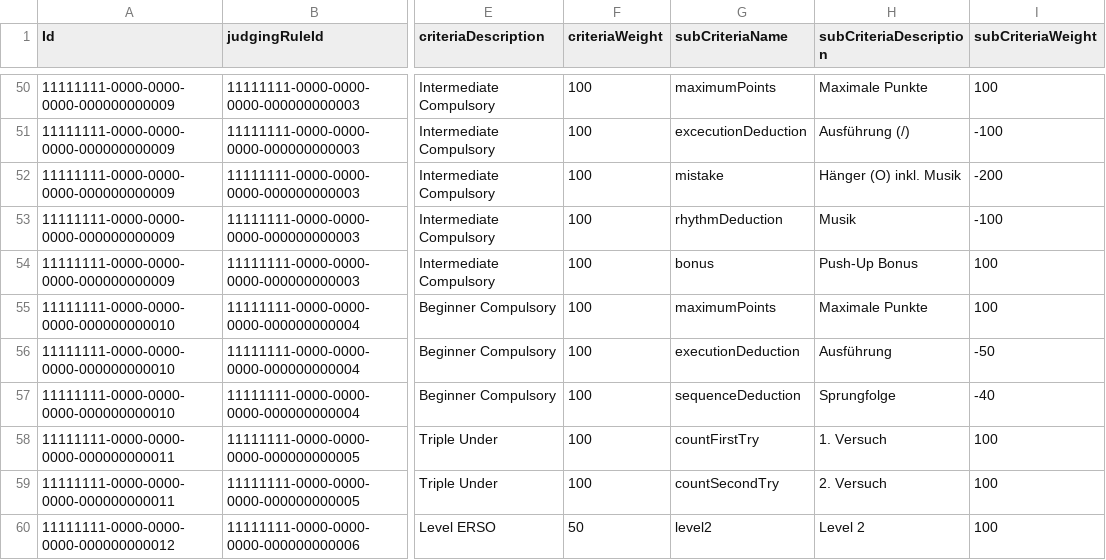
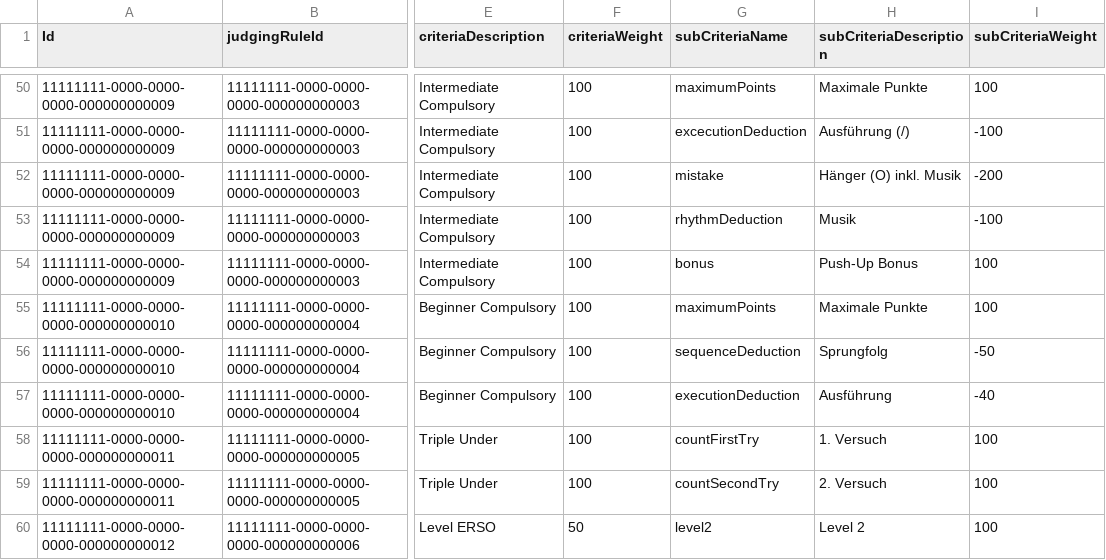
Before and after one commit to intesso/competition, a CSV file: backend/src/lib/db-migrations/master-data/Criteria.csv, drawn as a sheet; only a part is shown, gaps mark what is left out; the diff names each change by its address in the sheet, - before the commit and + after, or states it on an @@ line.

Commit message:
upadate singleCompulsoryBeginner subCriteria weight

```diff
--- a/backend/src/lib/db-migrations/master-data/Criteria.csv
+++ b/backend/src/lib/db-migrations/master-data/Criteria.csv
-G56 (subCriteriaName): executionDeduction
+G56 (subCriteriaName): sequenceDeduction
-H56 (subCriteriaDescription): Ausführung
+H56 (subCriteriaDescription): Sprungfolg
-G57 (subCriteriaName): sequenceDeduction
+G57 (subCriteriaName): executionDeduction
-H57 (subCriteriaDescription): Sprungfolge
+H57 (subCriteriaDescription): Ausführung
```
